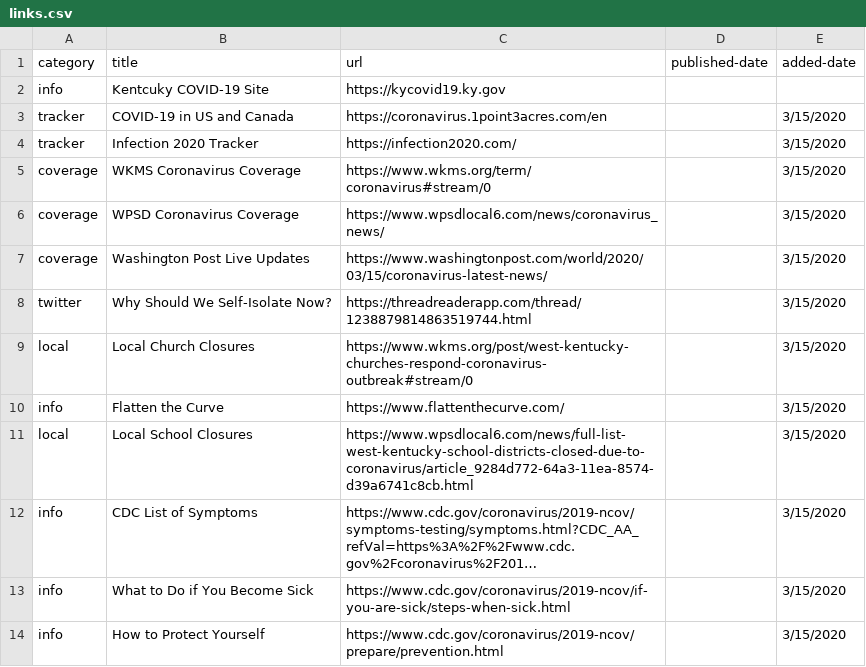
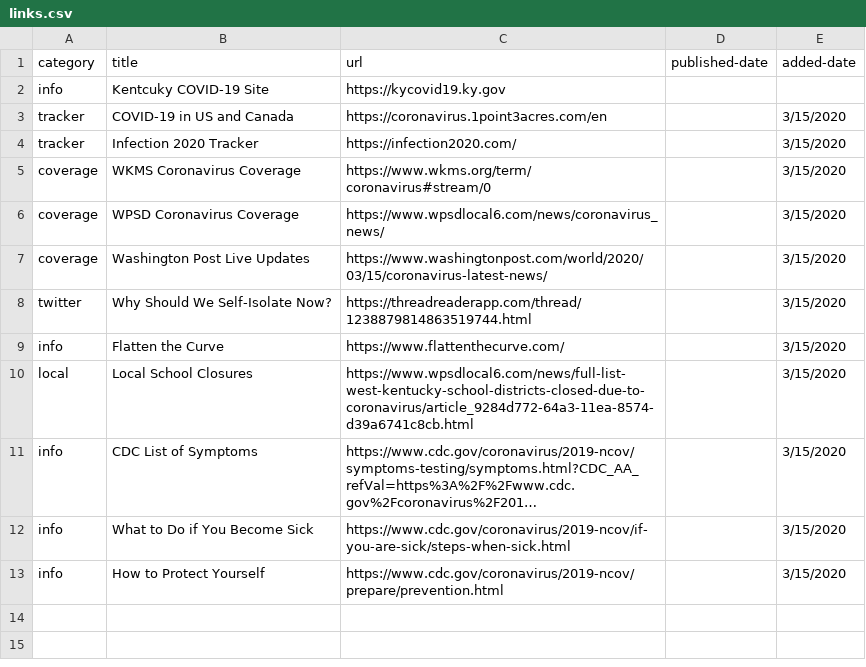
Before and after one commit to smizell/corvid19, a CSV file: data/links.csv, drawn as a sheet; long unchanged cells end in …; the diff names each change by its address in the sheet, - before the commit and + after, or states it on an @@ line.

```diff
--- a/data/links.csv
+++ b/data/links.csv
-row 9: local | Local Church Closures | https://www.wkms.org/post/west-kentucky-churches-respond-coronavirus-outbreak#stream/0 |  | 3/15/2020
```
Also changed, not shown: 3 other files.
